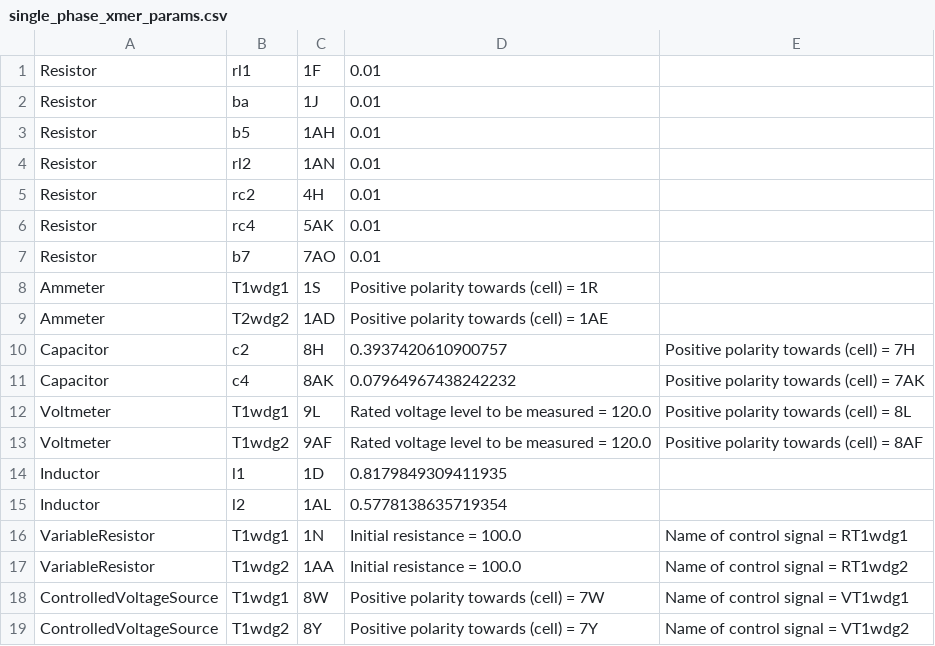
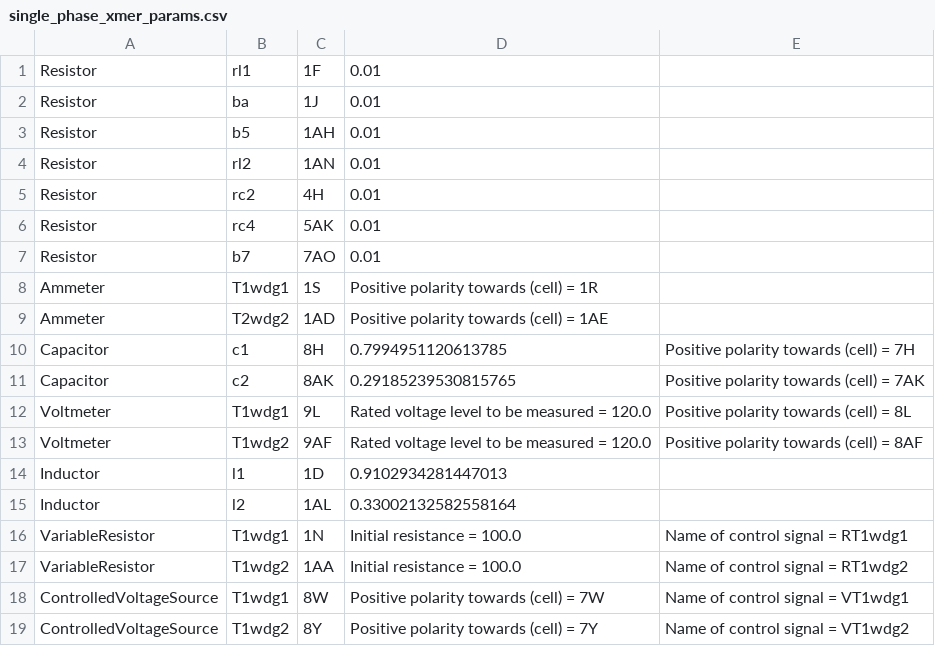
Before and after one commit to madmax3000/ice, a CSV file: single_phase_xmer_params.csv, drawn as a sheet.

```diff
--- a/single_phase_xmer_params.csv
+++ b/single_phase_xmer_params.csv
@@ -9,8 +9,8 @@ Ammeter, T1wdg1, 1S, Positive polarity towards (cell) = 1R,
 Ammeter, T2wdg2, 1AD, Positive polarity towards (cell) = 1AE,
-Capacitor, c2, 8H, 0.3937420610900757, Positive polarity towards (cell) = 7H,
-Capacitor, c4, 8AK, 0.07964967438242232, Positive polarity towards (cell) = 7AK,
+Capacitor, c1, 8H, 0.7994951120613785, Positive polarity towards (cell) = 7H,
+Capacitor, c2, 8AK, 0.29185239530815765, Positive polarity towards (cell) = 7AK,
 Voltmeter, T1wdg1, 9L, Rated voltage level to be measured = 120.0, Positive polarity towards (cell) = 8L,
 Voltmeter, T1wdg2, 9AF, Rated voltage level to be measured = 120.0, Positive polarity towards (cell) = 8AF,
-Inductor, l1, 1D, 0.8179849309411935,
-Inductor, l2, 1AL, 0.5778138635719354,
+Inductor, l1, 1D, 0.9102934281447013,
+Inductor, l2, 1AL, 0.33002132582558164,
 VariableResistor, T1wdg1, 1N, Initial resistance = 100.0, Name of control signal = RT1wdg1,
```
Also changed, not shown: single_phase_xmer.csv, 5 other files.
